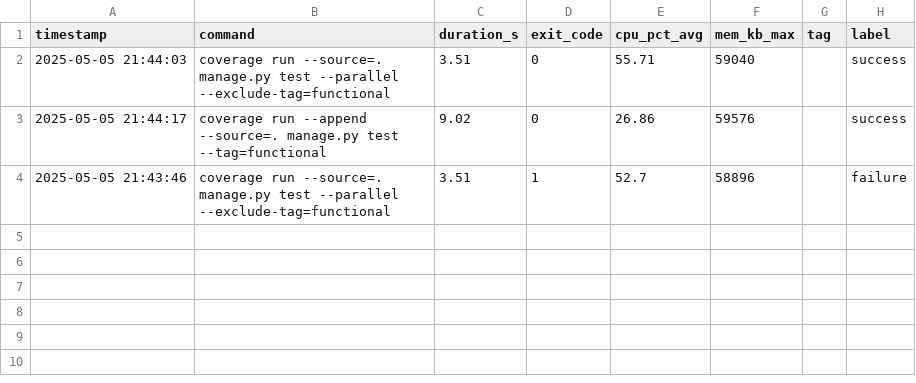
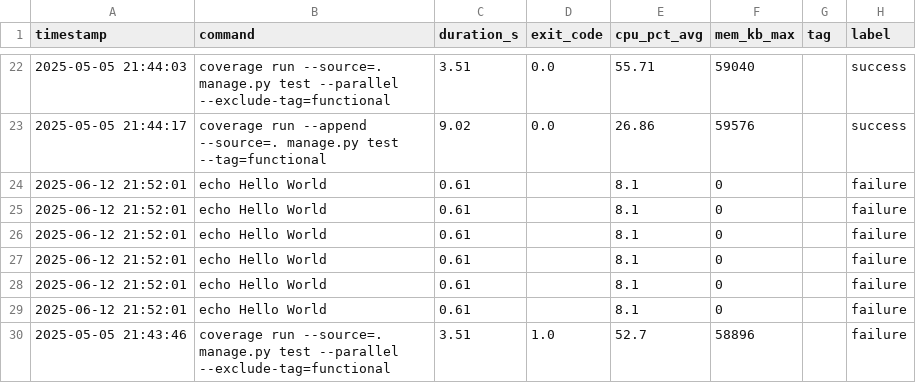
Before and after one commit to VanessaKingsleyHerts/BidShopping, a CSV file: data/all_logs.csv, drawn as a sheet; only a part is shown, gaps mark what is left out; the diff covers the shown part only.

Commit message:
ci: update merged CI log dataset [skip ci]

```diff
--- a/data/all_logs.csv
+++ b/data/all_logs.csv
@@ -2,3 +22,9 @@ timestamp,command,duration_s,exit_code,cpu_pct_avg,mem_kb_max,tag,label
-2025-05-05 21:44:03,coverage run --source=. manage.py test --parallel --exclude-tag=functional,3.51,0,55.71,59040,,success
-2025-05-05 21:44:17,coverage run --append --source=. manage.py test --tag=functional,9.02,0,26.86,59576,,success
-2025-05-05 21:43:46,coverage run --source=. manage.py test --parallel --exclude-tag=functional,3.51,1,52.7,58896,,failure
+2025-05-05 21:44:03,coverage run --source=. manage.py test --parallel --exclude-tag=functional,3.51,0.0,55.71,59040,,success
+2025-05-05 21:44:17,coverage run --append --source=. manage.py test --tag=functional,9.02,0.0,26.86,59576,,success
+2025-06-12 21:52:01,echo Hello World,0.61,,8.1,0,,failure
+2025-06-12 21:52:01,echo Hello World,0.61,,8.1,0,,failure
+2025-06-12 21:52:01,echo Hello World,0.61,,8.1,0,,failure
+2025-06-12 21:52:01,echo Hello World,0.61,,8.1,0,,failure
+2025-06-12 21:52:01,echo Hello World,0.61,,8.1,0,,failure
+2025-06-12 21:52:01,echo Hello World,0.61,,8.1,0,,failure
+2025-05-05 21:43:46,coverage run --source=. manage.py test --parallel --exclude-tag=functional,3.51,1.0,52.7,58896,,failure
```
Also changed, not shown: 20 added rows elsewhere in this file.
